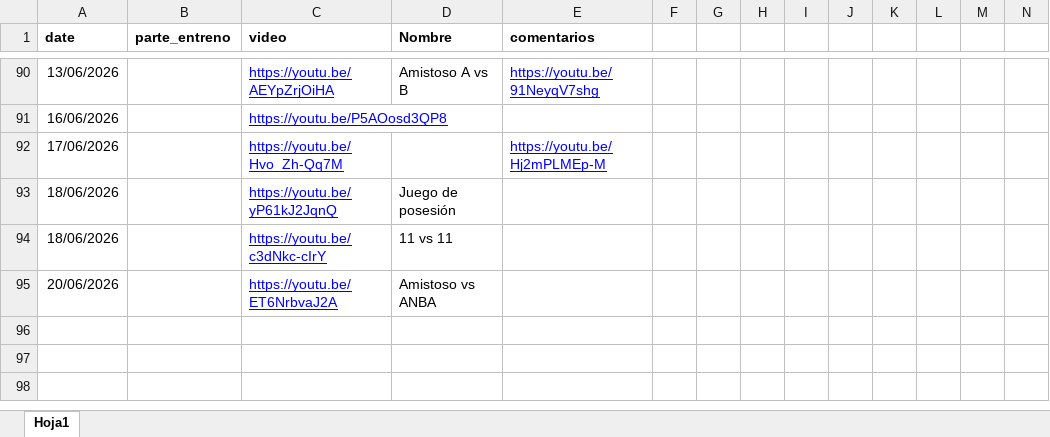
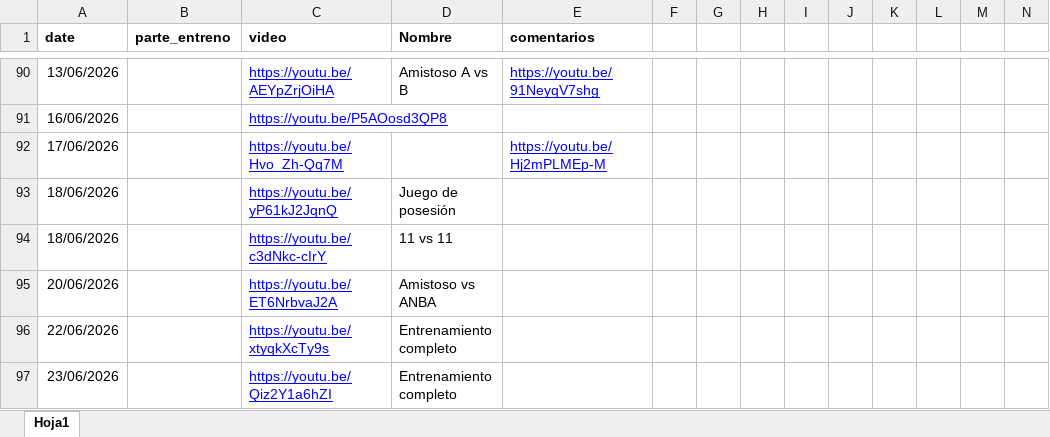
Before and after one commit to diracsportech0/sporting-company, an Excel workbook: entrenamientos.xlsx, sheet Hoja1, drawn as a sheet; only a part is shown, gaps mark what is left out; values as stored, in another font and other column widths than the file's, no borders; charts and pictures not drawn; rows hold the shown columns only; the diff names each change by its address in the sheet, - before the commit and + after, or states it on an @@ line.

Commit message:
update entrenamientos hasta 23-06

```diff
--- a/entrenamientos.xlsx (sheet Hoja1)
+++ b/entrenamientos.xlsx (sheet Hoja1)
+row 96: 22/06/2026 |  | https://youtu.be/xtyqkXcTy9s | Entrenamiento completo
+row 97: 23/06/2026 |  | https://youtu.be/Qiz2Y1a6hZI | Entrenamiento completo
```
